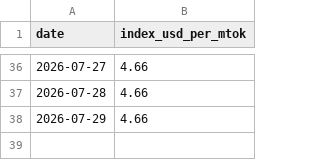
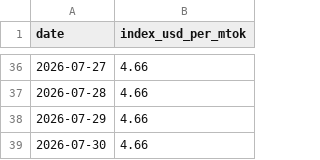
Before and after one commit to romanshumy/llm-prices-data, a CSV file: llm-price-index.csv, drawn as a sheet; only a part is shown, gaps mark what is left out; the diff names each change by its address in the sheet, - before the commit and + after, or states it on an @@ line.

Commit message:
data: sync 2026-07-30 02:32 UTC

```diff
--- a/llm-price-index.csv
+++ b/llm-price-index.csv
+row 39: 2026-07-30 | 4.66
```
Also changed, not shown: 3 other files.
